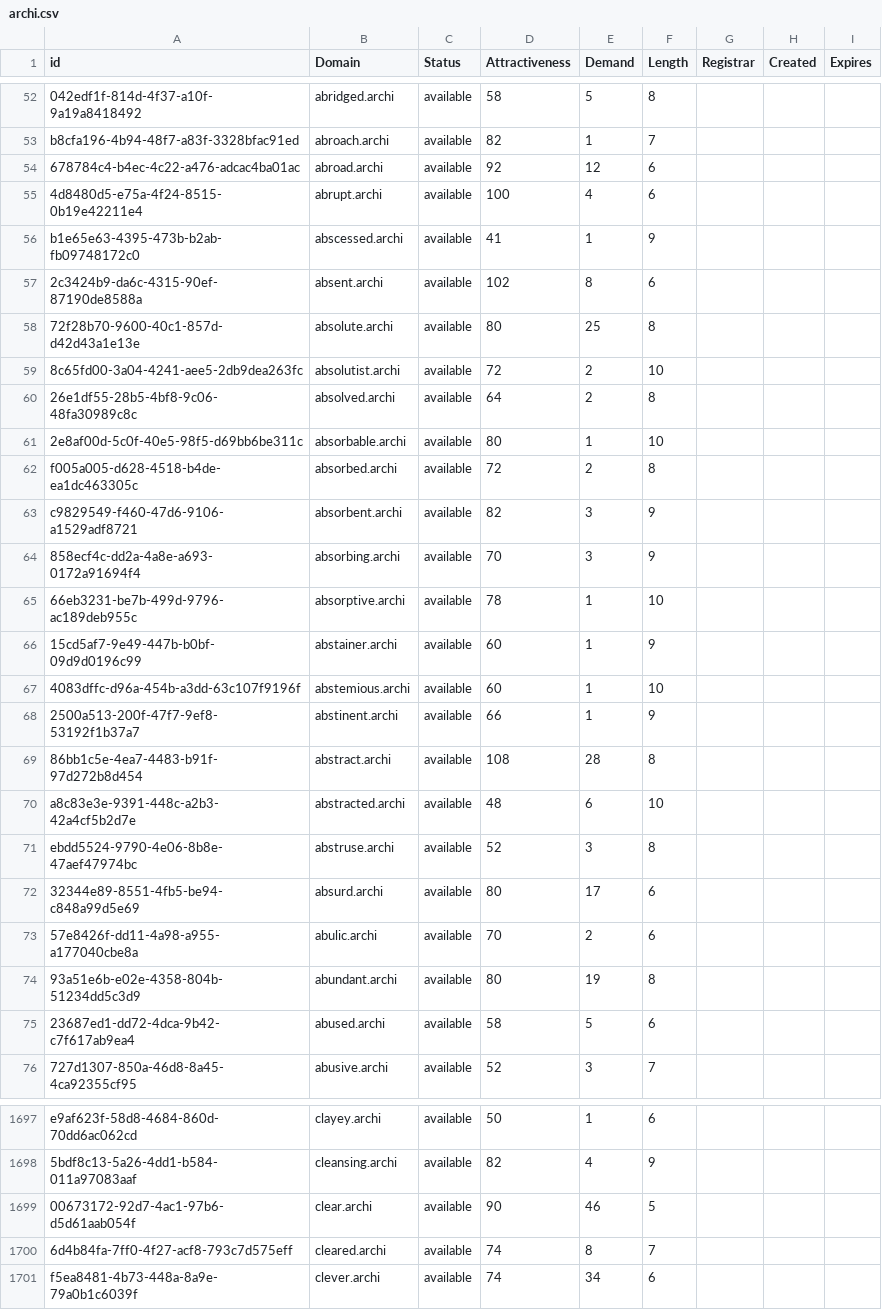
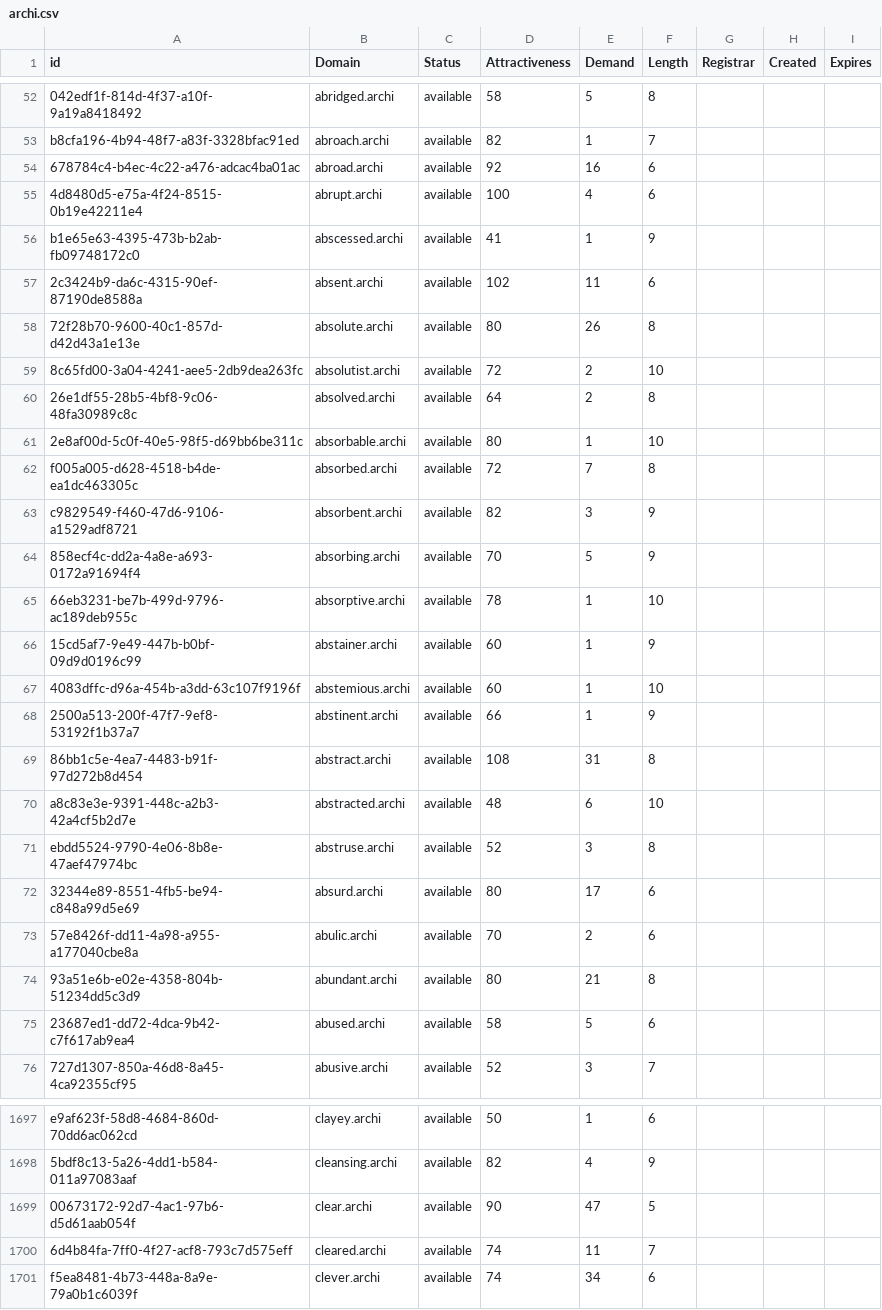
Before and after one commit to UniqueDomains/archi-oneword-domains, a CSV file: archi.csv, drawn as a sheet; only a part is shown, gaps mark what is left out; the diff covers the shown part only; the diff names each change by its address in the sheet, - before the commit and + after, or states it on an @@ line.

Commit message:
Domains update

```diff
--- a/archi.csv
+++ b/archi.csv
-E54 (Demand): 12
+E54 (Demand): 16
-E57 (Demand): 8
+E57 (Demand): 11
-E58 (Demand): 25
+E58 (Demand): 26
-E62 (Demand): 2
+E62 (Demand): 7
-E64 (Demand): 3
+E64 (Demand): 5
-E69 (Demand): 28
+E69 (Demand): 31
-E74 (Demand): 19
+E74 (Demand): 21
-E1699 (Demand): 46
+E1699 (Demand): 47
-E1700 (Demand): 8
+E1700 (Demand): 11
```
Also changed, not shown: 44 edited cells elsewhere in this file, 1 other file.
